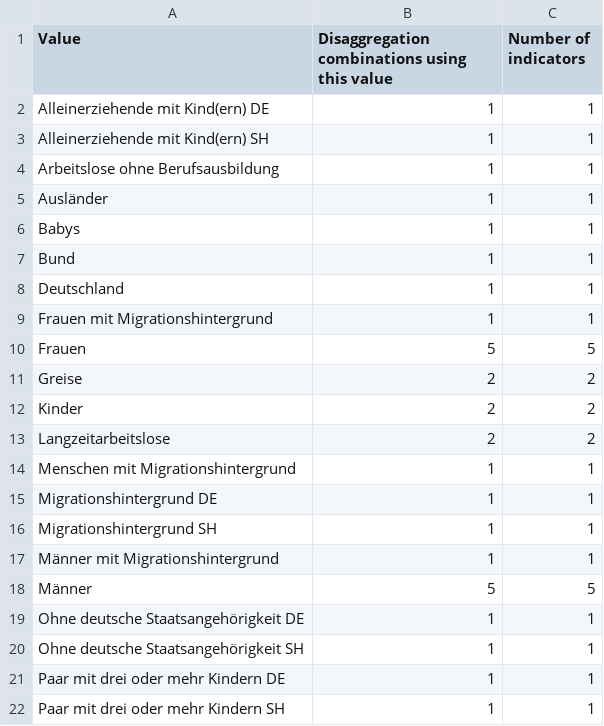
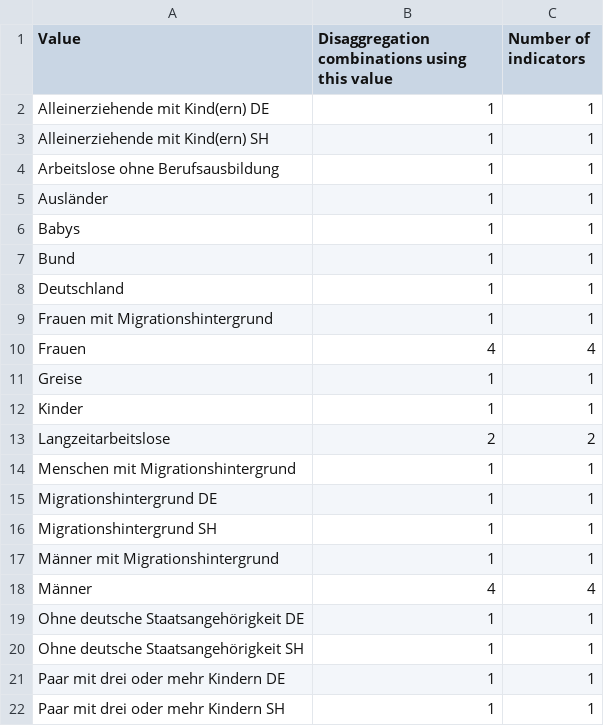
Before and after one commit to Land-Schleswig-Holstein/osdg-data, a CSV file: values--disaggregation--gruppe.csv, drawn as a sheet.

```diff
--- a/values--disaggregation--gruppe.csv
+++ b/values--disaggregation--gruppe.csv
@@ -9,5 +9,5 @@ Deutschland,1,1
 Frauen mit Migrationshintergrund,1,1
-Frauen,5,5
-Greise,2,2
-Kinder,2,2
+Frauen,4,4
+Greise,1,1
+Kinder,1,1
 Langzeitarbeitslose,2,2
@@ -17,3 +17,3 @@ Migrationshintergrund SH,1,1
 Männer mit Migrationshintergrund,1,1
-Männer,5,5
+Männer,4,4
 Ohne deutsche Staatsangehörigkeit DE,1,1
```
Also changed, not shown: disaggregation-by-indicator-report.csv, metadata_field-by-indicator-report.csv, 30 other files.
